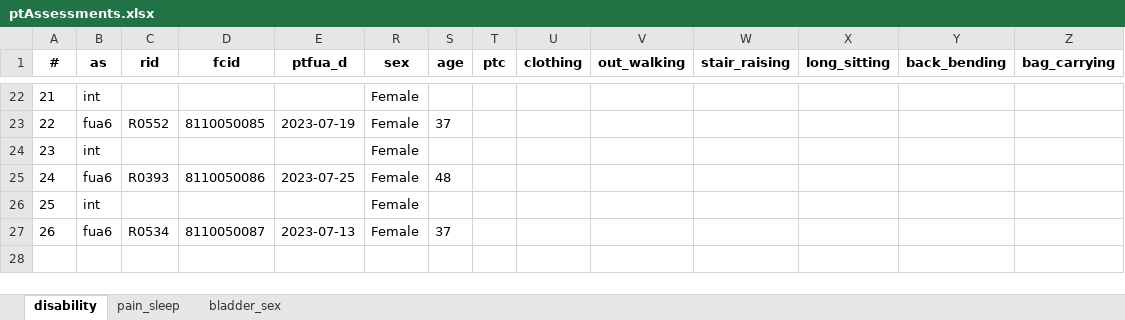
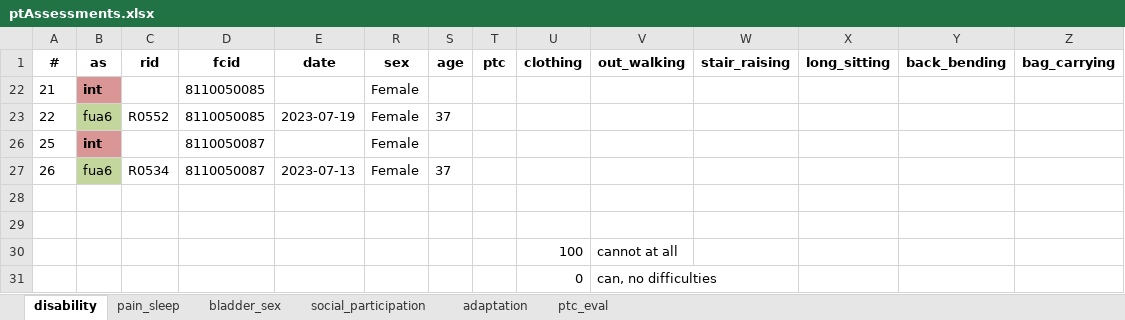
Before and after one commit to ModarYaghi/fc-performeter, an Excel workbook: data/processed/unvfvt23/ptAssessments.xlsx, sheet disability, drawn as a sheet; only a part is shown, gaps mark what is left out; values as stored, in another font and other column widths than the file's, no borders; table styles not drawn; removed rows and columns are numbered as before the commit, all else as after; rows hold the shown columns only; the diff covers the shown part only; the diff names each change by its address in the sheet, - before the commit and + after, or states it on an @@ line.

```diff
--- a/data/processed/unvfvt23/ptAssessments.xlsx (sheet disability)
+++ b/data/processed/unvfvt23/ptAssessments.xlsx (sheet disability)
+sheet tab: social_participation
+sheet tab: adaptation
+sheet tab: ptc_eval
-E1: ptfua_d
+E1: date
@@ B22 fill: none → #D99694, bold: off → on @@
-D22 (fcid): (empty)
+D22 (fcid): 8110050085
-B23 fill: none
+B23 fill: #C3D69B
-row 24: 23 | int |  |  |  | Female
-row 25: 24 | fua6 | R0393 | 8110050086 | 2023-07-25 | Female | 48
@@ B26 fill: none → #D99694, bold: off → on @@
-D26 (fcid): (empty)
+D26 (fcid): 8110050087
-B27 fill: none
+B27 fill: #C3D69B
+row 28: (empty)
+row 29: (empty)
+row 30:  |  |  |  |  |  |  |  | 100 | cannot at all
+row 31:  |  |  |  |  |  |  |  | 0 | can, no difficulties
```
Also changed, not shown: 20 removed rows elsewhere in this sheet, sheet pain_sleep, sheet bladder_sex, hidden cells, data/processed/unvfvt23/peiBeneficiaries23.xlsx, 1 other file.
